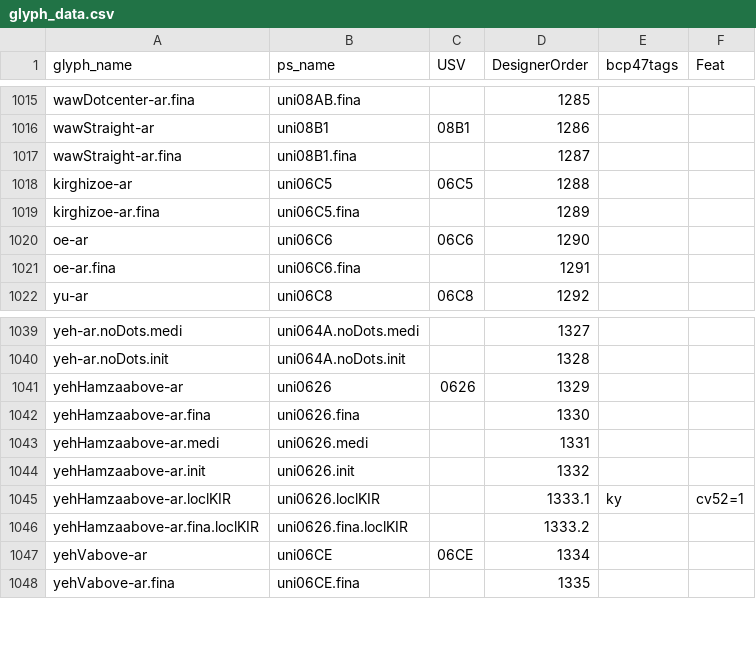
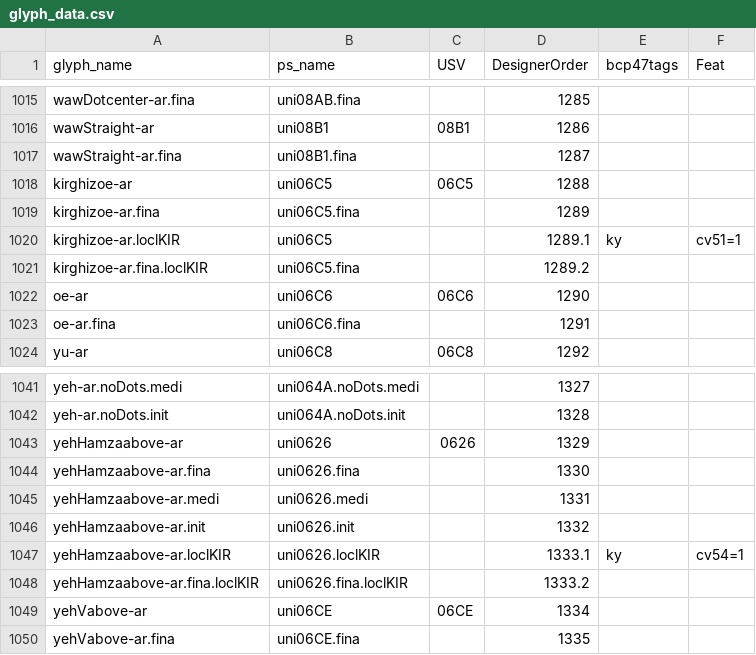
Before and after one commit to silnrsi/font-scheherazade, a CSV file: source/glyph_data.csv, drawn as a sheet; only a part is shown, gaps mark what is left out.

Commit message:
Add glyphs for Kyrgyz variant. [nobuild]

```diff
--- a/source/glyph_data.csv
+++ b/source/glyph_data.csv
@@ -1019,2 +1019,4 @@ kirghizoe-ar,uni06C5,06C5,1288,,
 kirghizoe-ar.fina,uni06C5.fina,,1289,,
+kirghizoe-ar.loclKIR,uni06C5,,1289.1,ky,cv51=1
+kirghizoe-ar.fina.loclKIR,uni06C5.fina,,1289.2,,
 oe-ar,uni06C6,06C6,1290,,
@@ -1044,3 +1046,3 @@ yehHamzaabove-ar.medi,uni0626.medi,,1331,,
 yehHamzaabove-ar.init,uni0626.init,,1332,,
-yehHamzaabove-ar.loclKIR,uni0626.loclKIR,,1333.1,ky,cv52=1
+yehHamzaabove-ar.loclKIR,uni0626.loclKIR,,1333.1,ky,cv54=1
 yehHamzaabove-ar.fina.loclKIR,uni0626.fina.loclKIR,,1333.2,,
```
